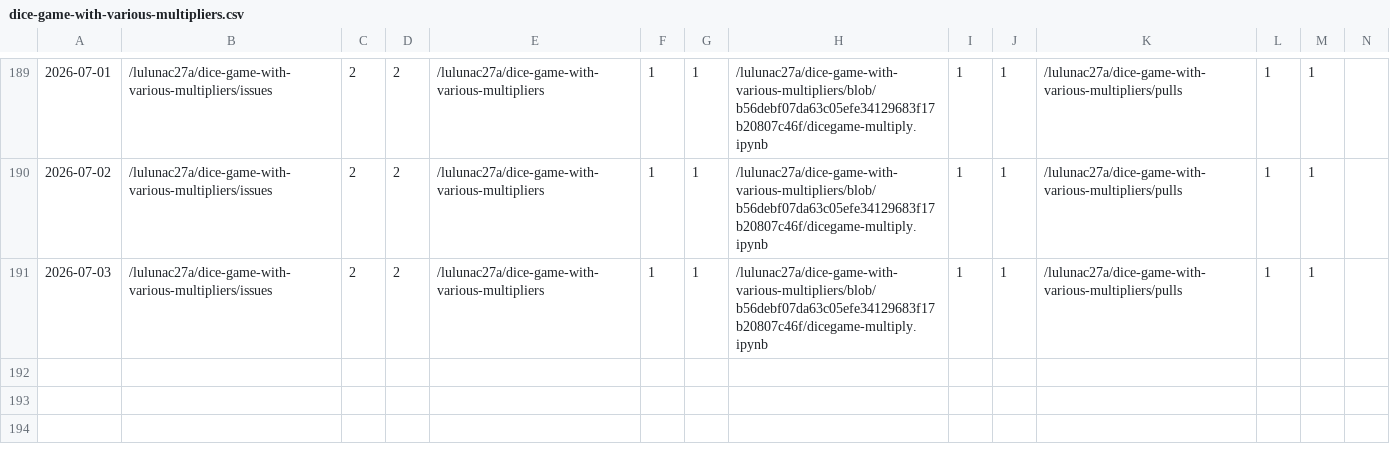
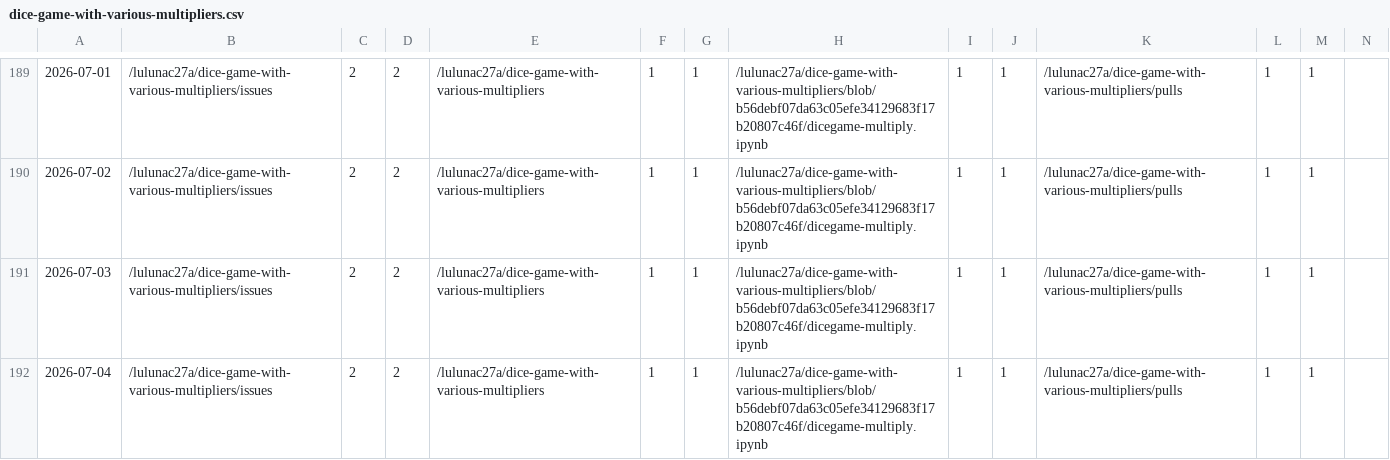
Before and after one commit to lulunac27a/github-repo-traffic-stats, a CSV file: data/github_paths/dice-game-with-various-multipliers.csv, drawn as a sheet; only a part is shown, gaps mark what is left out; rows hold the shown columns only; the diff names each change by its address in the sheet, - before the commit and + after, or states it on an @@ line.

```diff
--- a/data/github_paths/dice-game-with-various-multipliers.csv
+++ b/data/github_paths/dice-game-with-various-multipliers.csv
+row 192: 2026-07-04 | /lulunac27a/dice-game-with-various-multipliers/issues | 2 | 2 | /lulunac27a/dice-game-with-various-multipliers | 1 | 1 | /lulunac27a/dice-game-with-various-multipliers/blob/b56debf07da63c05efe34129683f17b20807c46f/dicegame-multiply.ipynb | 1 | 1 | /lulunac27a/dice-game-with-various-multipliers/pulls | 1 | 1
```
Also changed, not shown: data/github_paths/endless-task-list-adventure.csv, data/github_paths/flask-endless-task-list-app.csv, 49 other files.
